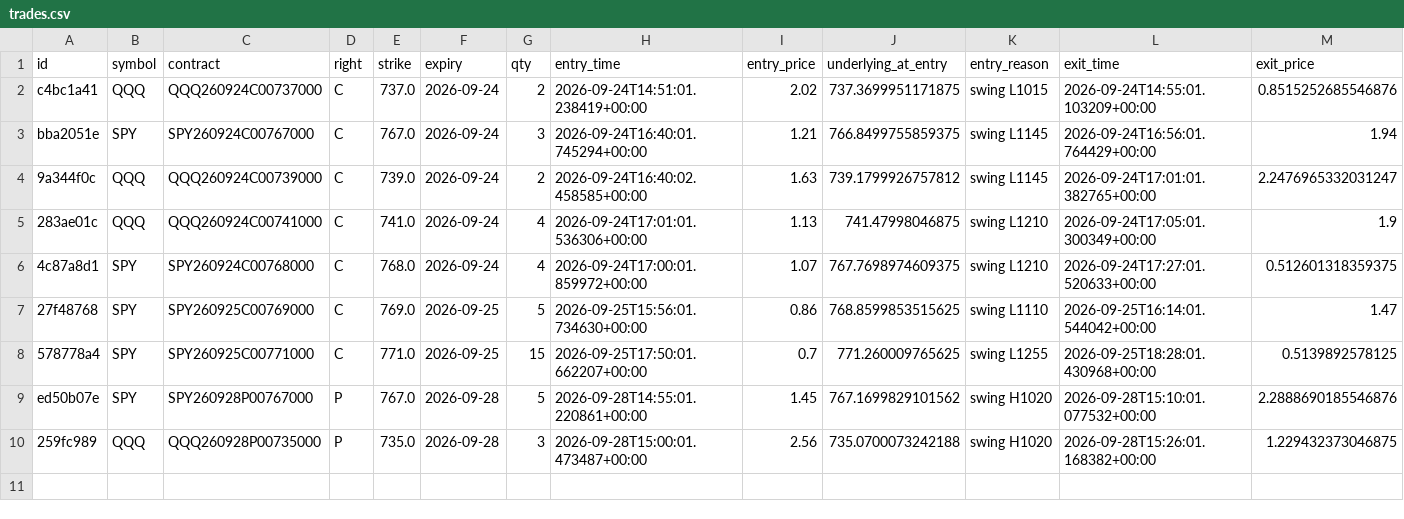
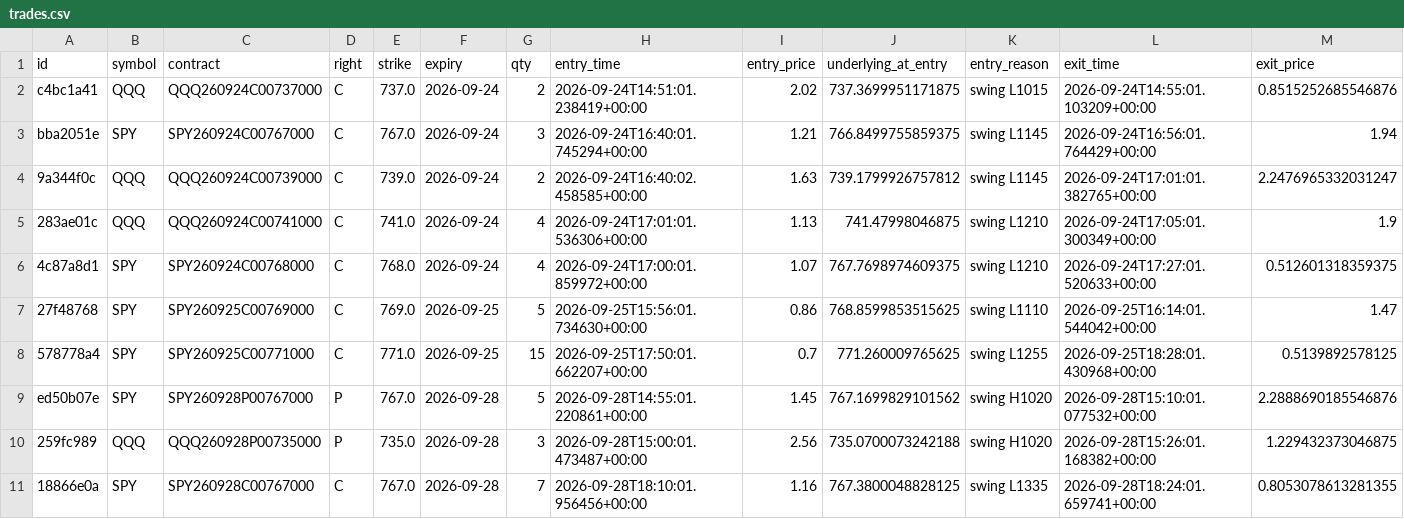
Before and after one commit to charlescox67/odte-bot, a CSV file: trades.csv, drawn as a sheet; only a part is shown; rows hold the shown columns only; the diff names each change by its address in the sheet, - before the commit and + after, or states it on an @@ line.

```diff
--- a/trades.csv
+++ b/trades.csv
+row 11: 18866e0a | SPY | SPY260928C00767000 | C | 767.0 | 2026-09-28 | 7 | 2026-09-28T18:10:01.956456+00:00 | 1.16 | 767.3800048828125 | swing L1335 | 2026-09-28T18:24:01.659741+00:00 | 0.8053078613281355
```
Also changed, not shown: 2 other files.
